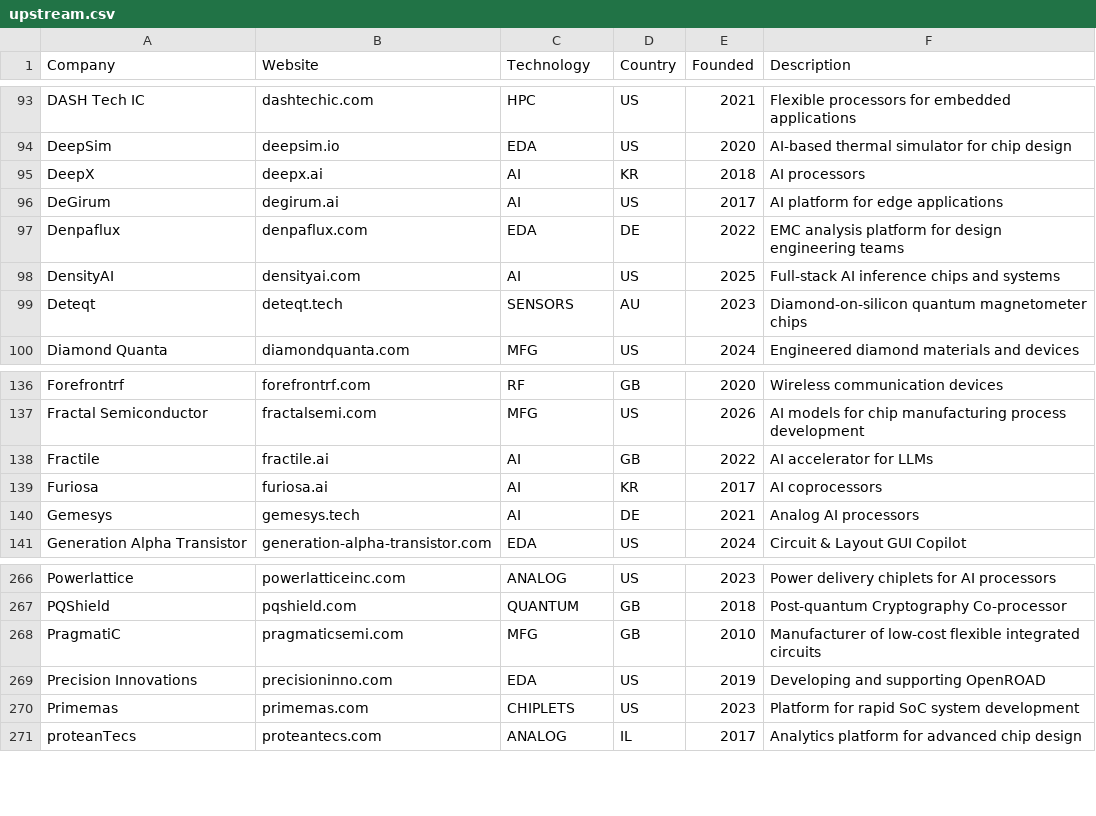
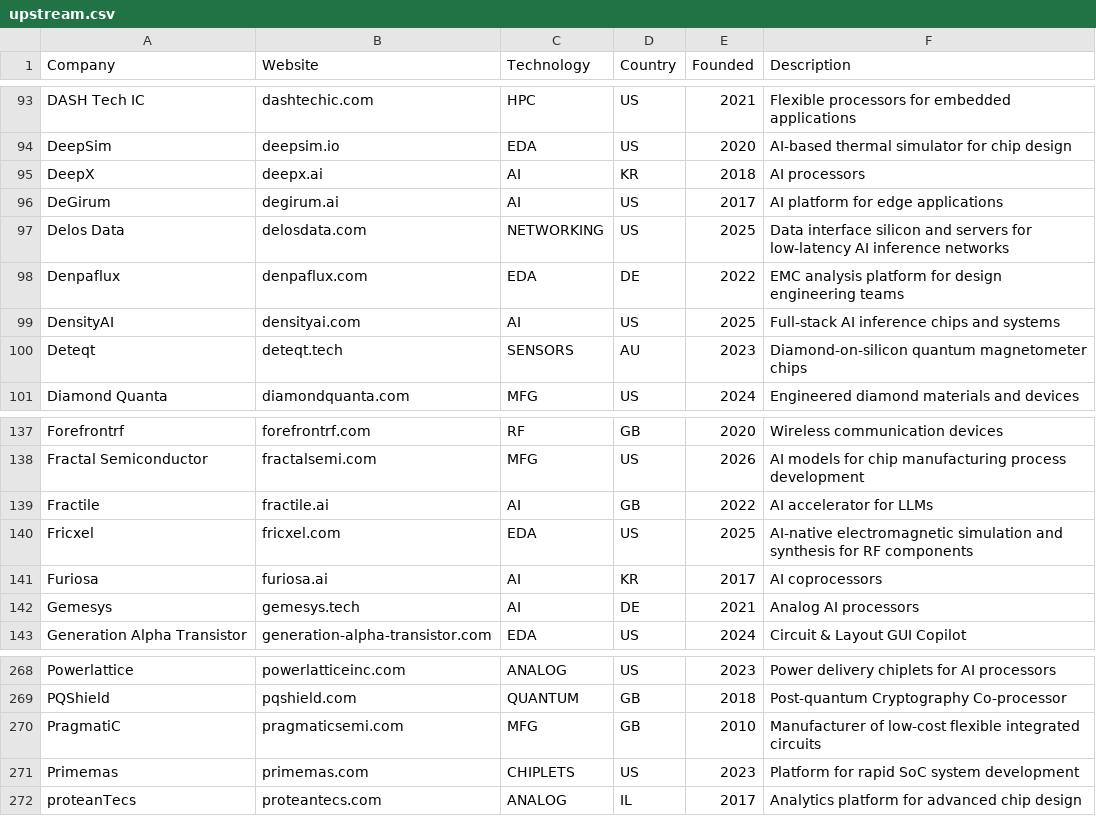
Before and after one commit to sarva12/Semiconductor-Startup-Internships-2027, a CSV file: data/upstream.csv, drawn as a sheet; only a part is shown, gaps mark what is left out.

```diff
--- a/data/upstream.csv
+++ b/data/upstream.csv
@@ -96,2 +96,3 @@ DeepX,deepx.ai,AI,KR,2018,AI processors
 DeGirum,degirum.ai,AI,US,2017,AI platform for edge applications
+Delos Data,delosdata.com,NETWORKING,US,2025,Data interface silicon and servers for low-latency AI inference networks
 Denpaflux,denpaflux.com,EDA,DE,2022,EMC analysis platform for design engineering teams
@@ -138,2 +139,3 @@ Fractal Semiconductor,fractalsemi.com,MFG,US,2026,AI models for chip manufacturi
 Fractile,fractile.ai,AI,GB,2022,AI accelerator for LLMs
+Fricxel,fricxel.com,EDA,US,2025,AI-native electromagnetic simulation and synthesis for RF components
 Furiosa,furiosa.ai,AI,KR,2017,AI coprocessors
@@ -268,3 +270,2 @@ PQShield,pqshield.com,QUANTUM,GB,2018,Post-quantum Cryptography Co-processor
 PragmatiC,pragmaticsemi.com,MFG,GB,2010,Manufacturer of low-cost flexible integrated circuits
-Precision Innovations,precisioninno.com,EDA,US,2019,Developing and supporting OpenROAD
 Primemas,primemas.com,CHIPLETS,US,2023,Platform for rapid SoC system development
```
Also changed, not shown: data/internships.csv, 6 other files.
